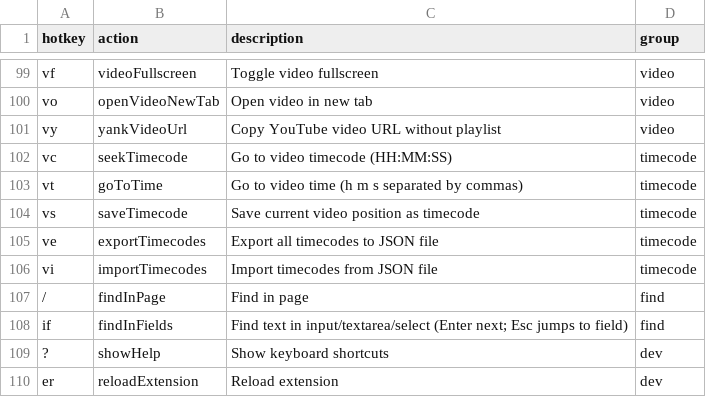
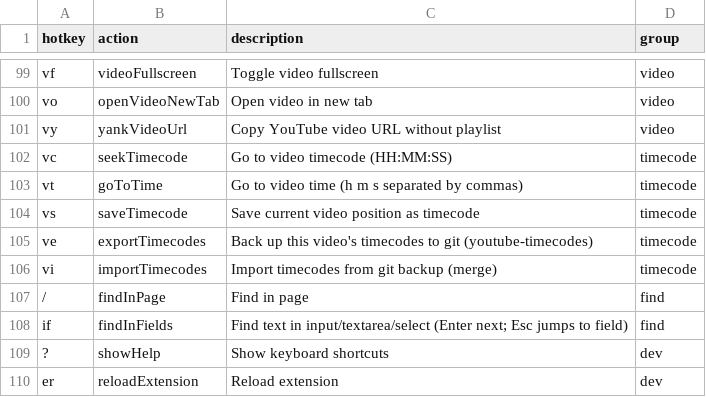
Before and after one commit to seriiserii825/chrome-vimium-c, a CSV file: maps.csv, drawn as a sheet; only a part is shown, gaps mark what is left out.

Commit message:
feat: export video timecodes

```diff
--- a/maps.csv
+++ b/maps.csv
@@ -104,4 +104,4 @@ vt,goToTime,Go to video time (h m s separated by commas),timecode
 vs,saveTimecode,Save current video position as timecode,timecode
-ve,exportTimecodes,Export all timecodes to JSON file,timecode
-vi,importTimecodes,Import timecodes from JSON file,timecode
+ve,exportTimecodes,Back up this video's timecodes to git (youtube-timecodes),timecode
+vi,importTimecodes,Import timecodes from git backup (merge),timecode
 /,findInPage,Find in page,find
```
Also changed, not shown: 8 other files.
